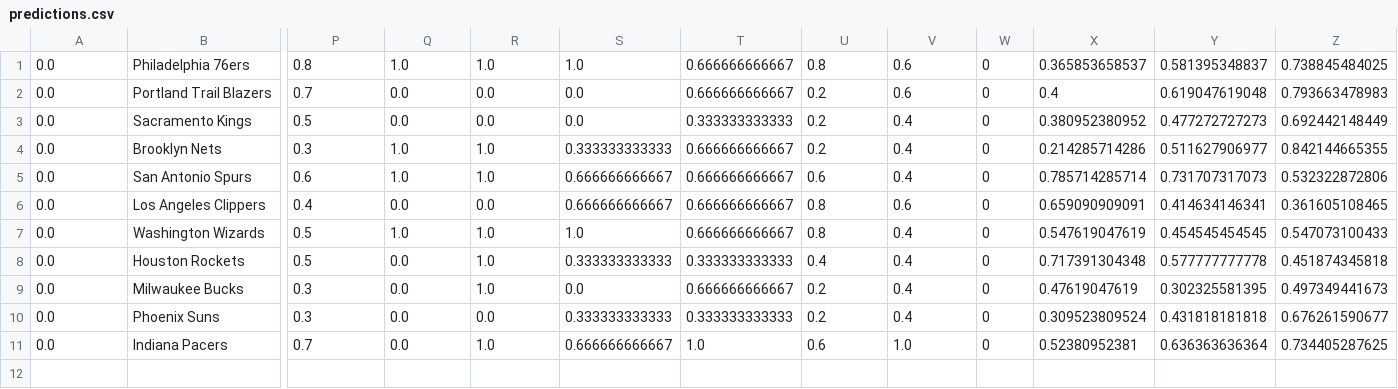
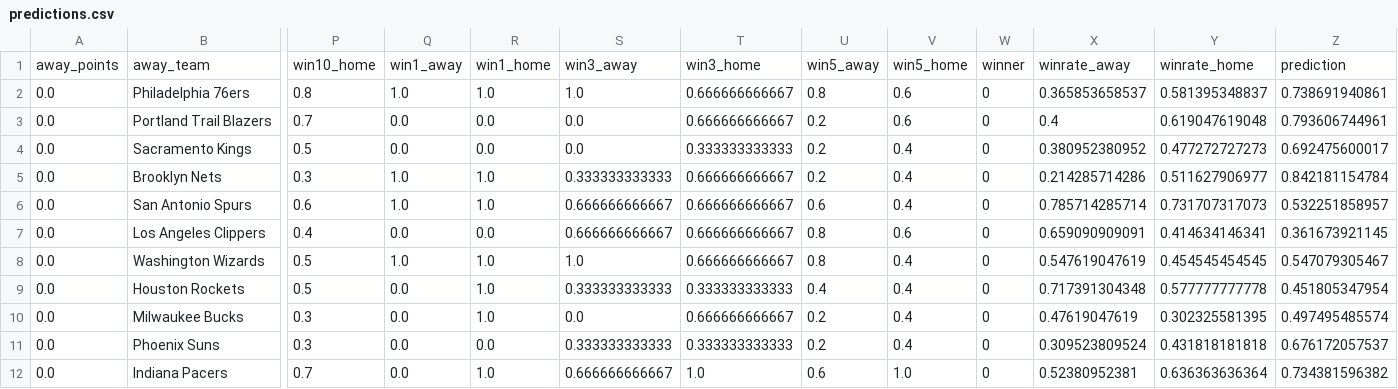
Before and after one commit to perlm/nba_model, a CSV file: data/predictions.csv, drawn as a sheet; only a part is shown, gaps mark what is left out; addresses are those after the commit; rows hold the shown columns only; the diff names each change by its address in the sheet, - before the commit and + after, or states it on an @@ line.

```diff
--- a/data/predictions.csv
+++ b/data/predictions.csv
+row 1: away_points | away_team | win10_home | win1_away | win1_home | win3_away | win3_home | win5_away | win5_home | winner | winrate_away | winrate_home | prediction
-Z2: 0.738845484025
+Z2: 0.738691940861
-Z3: 0.793663478983
+Z3: 0.793606744961
-Z4: 0.692442148449
+Z4: 0.692475600017
-Z5: 0.842144665355
+Z5: 0.842181154784
-Z6: 0.532322872806
+Z6: 0.532251858957
-Z7: 0.361605108465
+Z7: 0.361673921145
-Z8: 0.547073100433
+Z8: 0.547079305467
-Z9: 0.451874345818
+Z9: 0.451805347954
-Z10: 0.497349441673
+Z10: 0.497495485574
-Z11: 0.676261590677
+Z11: 0.676172057537
-Z12: 0.734405287625
+Z12: 0.734381596382
```
Also changed, not shown: 3 other files.
